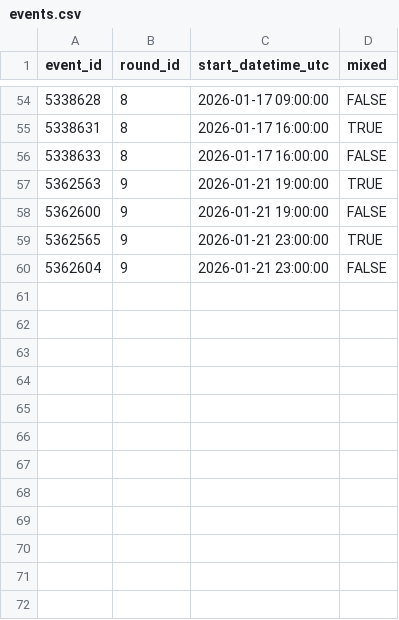
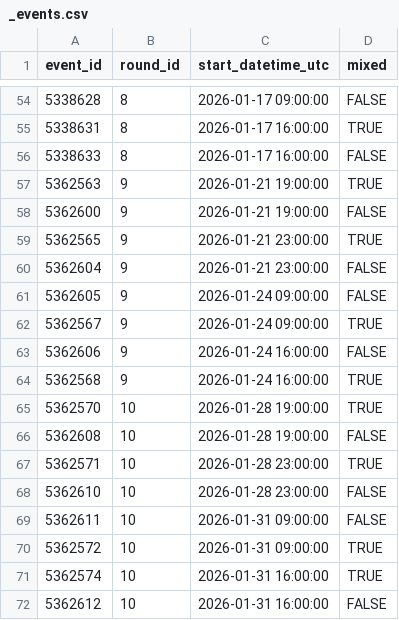
Before and after one commit to robgriffin247/ctt_winter_series, a CSV file: seeds/_events.csv (was seeds/events.csv), drawn as a sheet; only a part is shown, gaps mark what is left out; the diff names each change by its address in the sheet, - before the commit and + after, or states it on an @@ line.

Commit message:
added modal automated loading and loading from google sheets to allow cvoorganiser to add data

```diff
--- a/seeds/events.csv
+++ b/seeds/_events.csv
+row 61: 5362605 | 9 | 2026-01-24 09:00:00 | FALSE
+row 62: 5362567 | 9 | 2026-01-24 09:00:00 | TRUE
+row 63: 5362606 | 9 | 2026-01-24 16:00:00 | FALSE
+row 64: 5362568 | 9 | 2026-01-24 16:00:00 | TRUE
+row 65: 5362570 | 10 | 2026-01-28 19:00:00 | TRUE
+row 66: 5362608 | 10 | 2026-01-28 19:00:00 | FALSE
+row 67: 5362571 | 10 | 2026-01-28 23:00:00 | TRUE
+row 68: 5362610 | 10 | 2026-01-28 23:00:00 | FALSE
+row 69: 5362611 | 10 | 2026-01-31 09:00:00 | FALSE
+row 70: 5362572 | 10 | 2026-01-31 09:00:00 | TRUE
+row 71: 5362574 | 10 | 2026-01-31 16:00:00 | TRUE
+row 72: 5362612 | 10 | 2026-01-31 16:00:00 | FALSE
```
Also changed, not shown: seeds/_rounds.csv, 22 other files.
